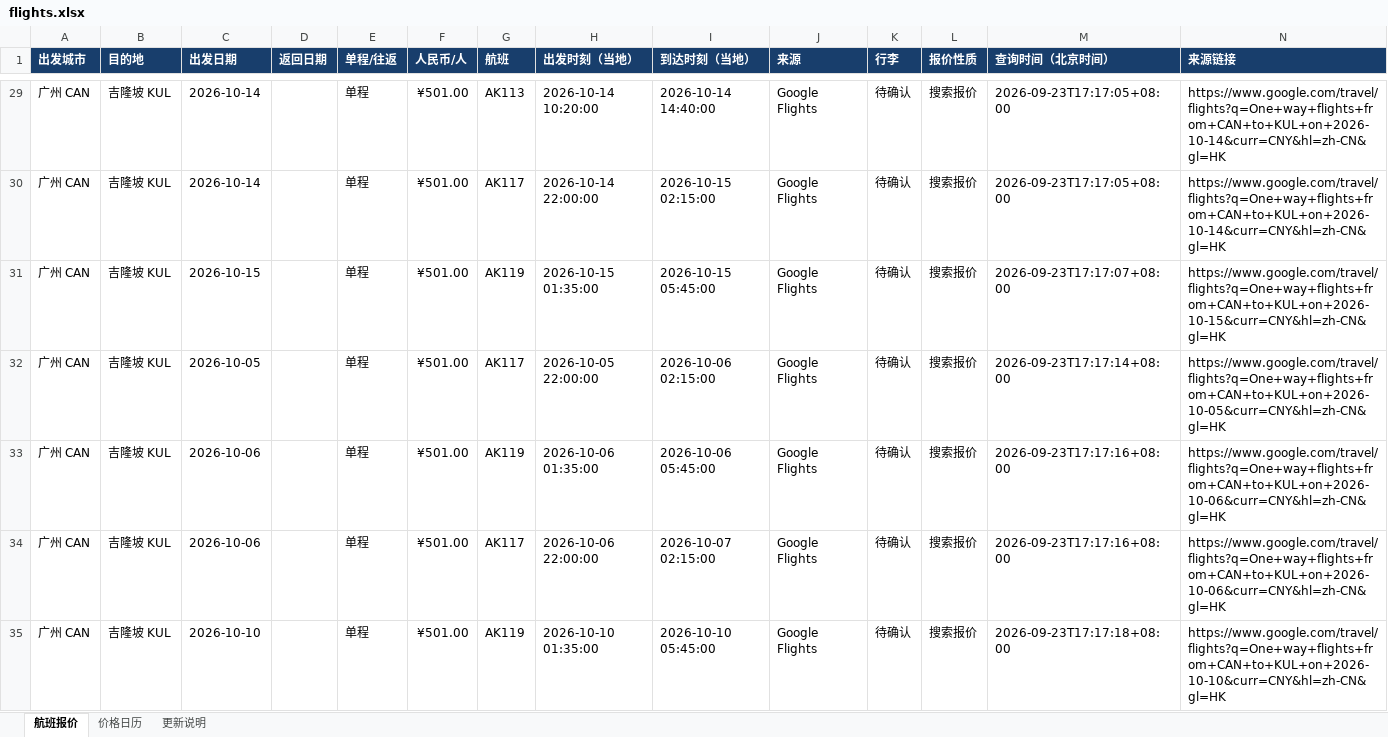
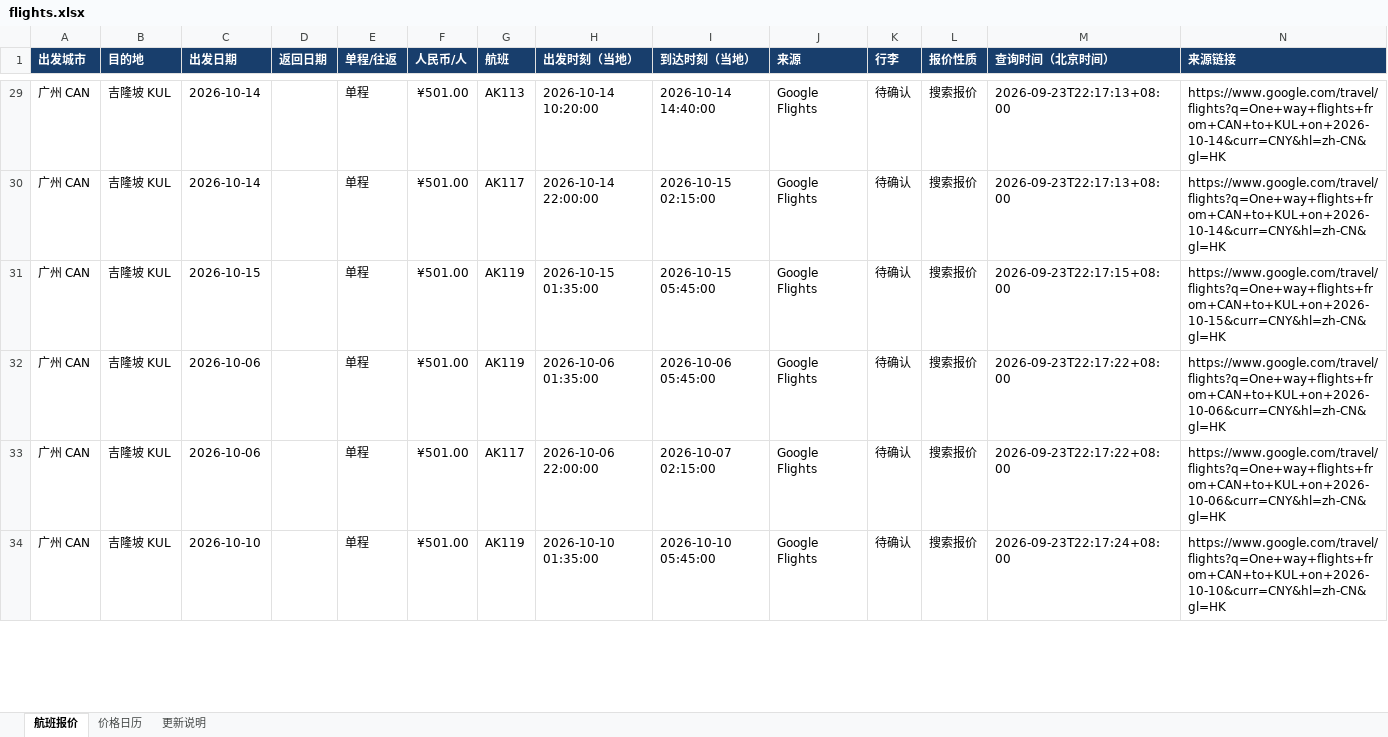
Before and after one commit to alfredzhenyu/flight-fares, an Excel workbook: flights.xlsx, sheet 航班报价, drawn as a sheet; only a part is shown, gaps mark what is left out; values as stored, in another font and other column widths than the file's, no borders; table styles not drawn; removed rows and columns are numbered as before the commit, all else as after; the diff covers the shown part only; the diff names each change by its address in the sheet, - before the commit and + after, or states it on an @@ line.

```diff
--- a/flights.xlsx (sheet 航班报价)
+++ b/flights.xlsx (sheet 航班报价)
-M29:M30 (查询时间（北京时间）): 2026-09-23T17:17:05+08:00
+M29:M30 (查询时间（北京时间）): 2026-09-23T22:17:13+08:00
-M31 (查询时间（北京时间）): 2026-09-23T17:17:07+08:00
+M31 (查询时间（北京时间）): 2026-09-23T22:17:15+08:00
-row 32: 广州 CAN | 吉隆坡 KUL | 2026-10-05 |  | 单程 | ¥501.00 | AK117 | 2026-10-05 22:00:00 | 2026-10-06 02:15:00 | Google Flights | 待确认 | 搜索报价 | 2026-09-23T17:17:14+08:00 | https://www.google.com/travel/flights?q=One+way+flights+from+CAN+to+KUL+on+2026-10-05&curr=CNY&hl=zh-CN&gl=HK
-M32:M33 (查询时间（北京时间）): 2026-09-23T17:17:16+08:00
+M32:M33 (查询时间（北京时间）): 2026-09-23T22:17:22+08:00
-M34 (查询时间（北京时间）): 2026-09-23T17:17:18+08:00
+M34 (查询时间（北京时间）): 2026-09-23T22:17:24+08:00
```
Also changed, not shown: 17 added rows, 7 removed rows and 178 edited cells elsewhere in this sheet, sheet 价格日历, sheet 更新说明, 3 other files.
